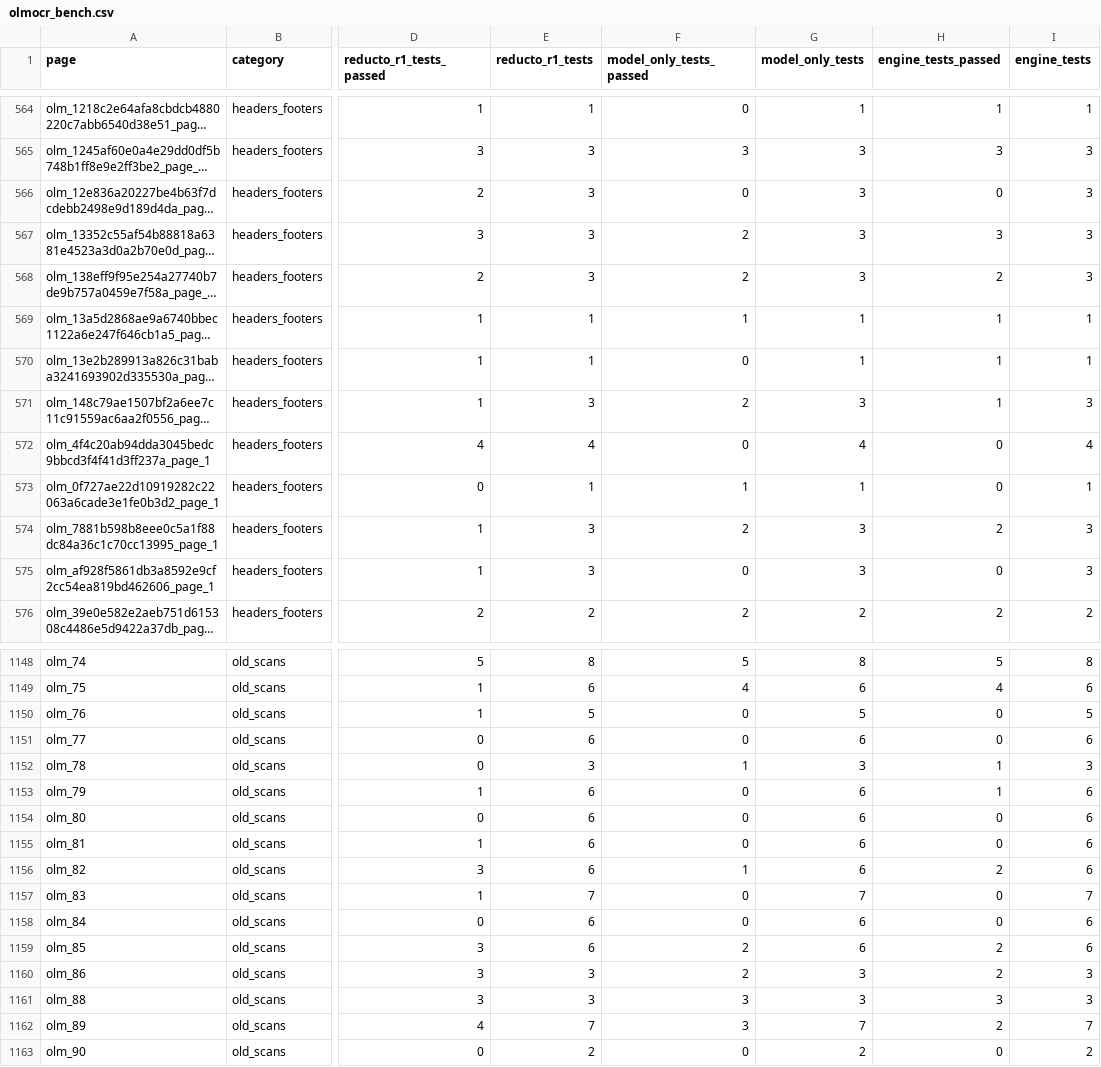
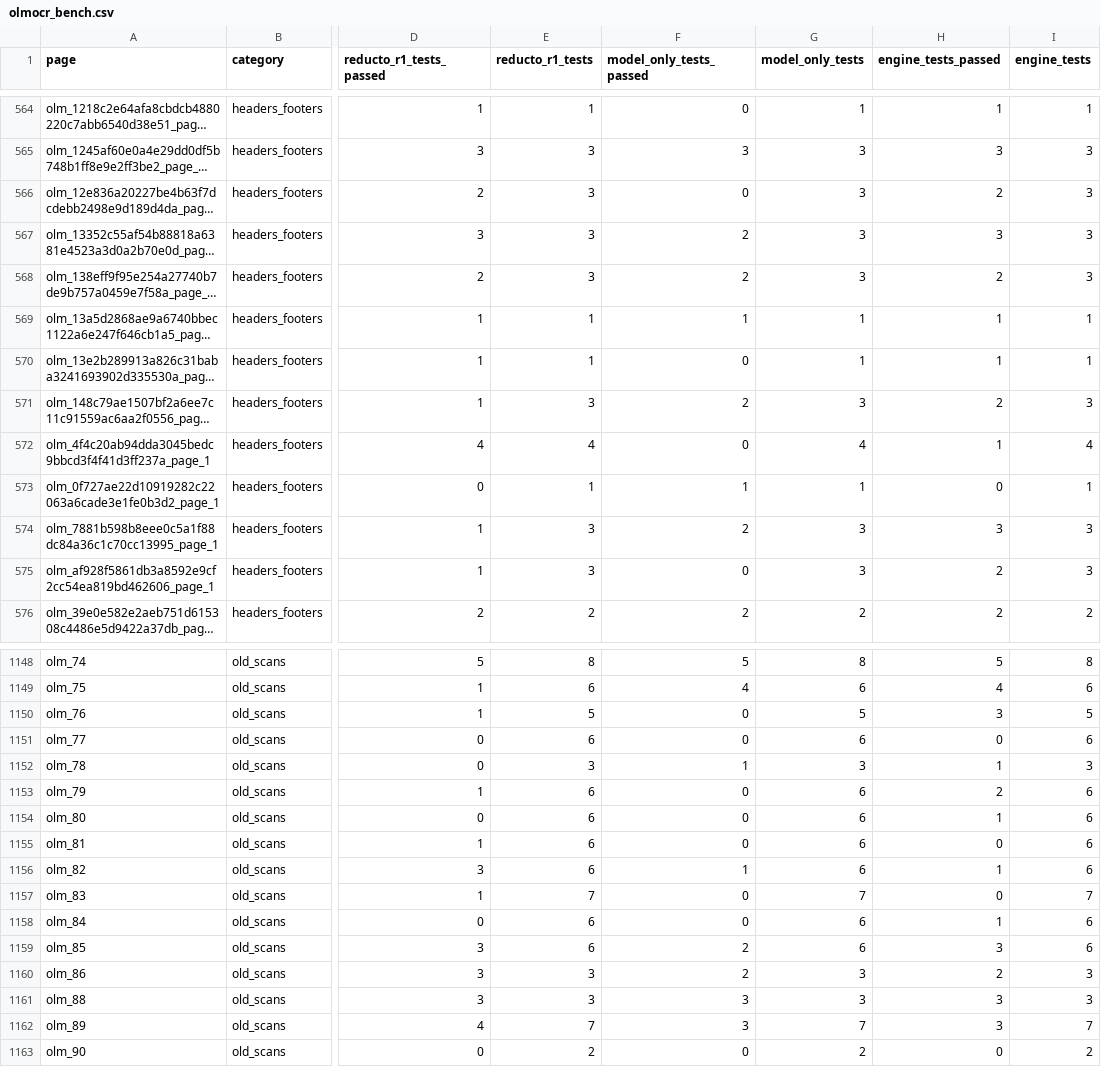
Before and after one commit to arpitpatel25/ReadAnyDoc, a CSV file: results/olmocr_bench.csv, drawn as a sheet; only a part is shown, gaps mark what is left out; long unchanged cells end in …; the diff covers the shown part only; the diff names each change by its address in the sheet, - before the commit and + after, or states it on an @@ line.

```diff
--- a/results/olmocr_bench.csv
+++ b/results/olmocr_bench.csv
-H566 (engine_tests_passed): 0
+H566 (engine_tests_passed): 2
-H571 (engine_tests_passed): 1
+H571 (engine_tests_passed): 2
-H572 (engine_tests_passed): 0
+H572 (engine_tests_passed): 1
-H574 (engine_tests_passed): 2
+H574 (engine_tests_passed): 3
-H575 (engine_tests_passed): 0
+H575 (engine_tests_passed): 2
-H1150 (engine_tests_passed): 0
+H1150 (engine_tests_passed): 3
-H1153 (engine_tests_passed): 1
+H1153 (engine_tests_passed): 2
-H1154 (engine_tests_passed): 0
+H1154 (engine_tests_passed): 1
-H1156 (engine_tests_passed): 2
+H1156 (engine_tests_passed): 1
-H1158 (engine_tests_passed): 0
+H1158 (engine_tests_passed): 1
-H1159 (engine_tests_passed): 2
+H1159 (engine_tests_passed): 3
-H1162 (engine_tests_passed): 2
+H1162 (engine_tests_passed): 3
```
Also changed, not shown: 154 edited cells elsewhere in this file, 21 other files.
